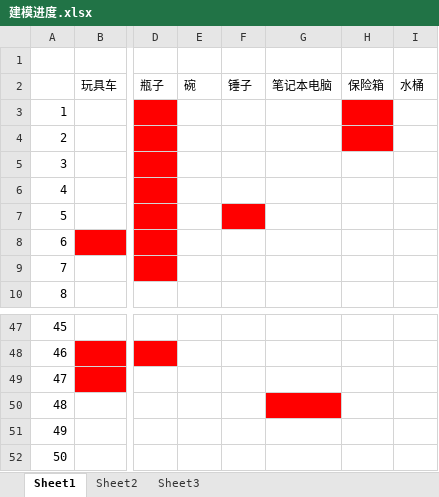
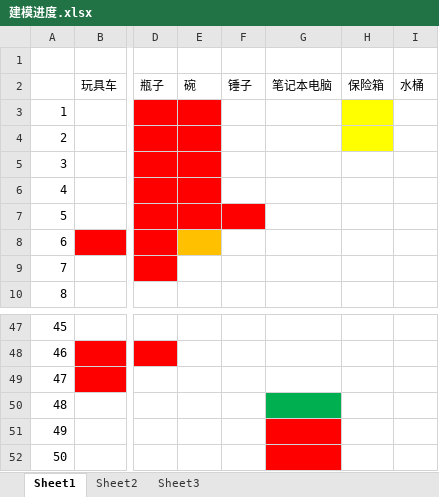
Before and after one commit to leolyliu/model_processing_tutorials, an Excel workbook: 建模进度/建模进度.xlsx, sheet Sheet1, drawn as a sheet; only a part is shown, gaps mark what is left out; values as stored, in another font and other column widths than the file's, no borders; the diff names each change by its address in the sheet, - before the commit and + after, or states it on an @@ line.

Commit message:
update progress - liuyun_20211108

```diff
--- a/建模进度/建模进度.xlsx (sheet Sheet1)
+++ b/建模进度/建模进度.xlsx (sheet Sheet1)
-E3:E7 fill: none
+E3:E7 fill: #FF0000
-H3:H4 fill: #FF0000
+H3:H4 fill: #FFFF00
-E8 fill: none
+E8 fill: #FFC000
-G50 fill: #FF0000
+G50 fill: #00B050
-G51:G52 fill: none
+G51:G52 fill: #FF0000
```
